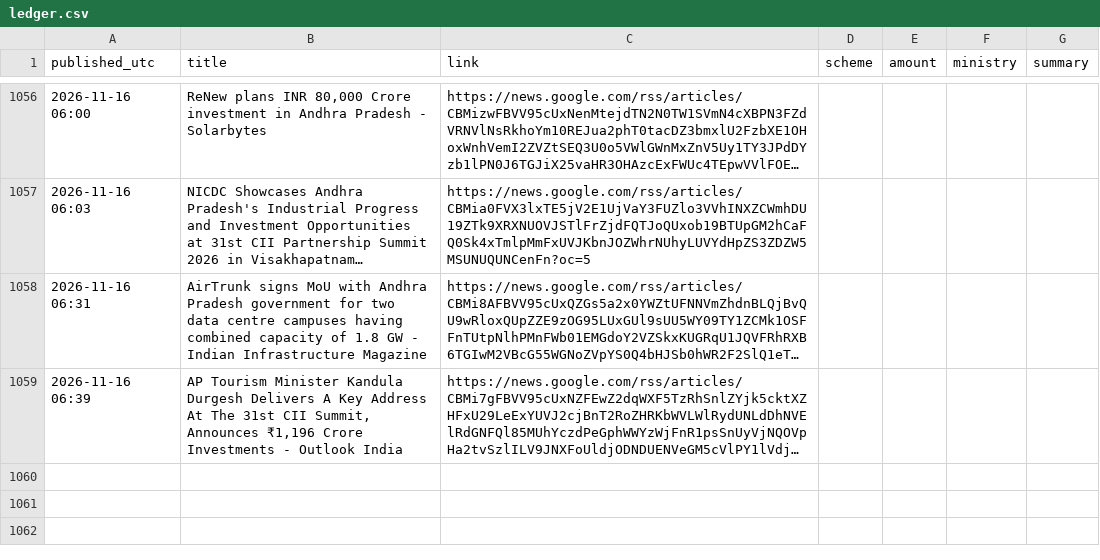
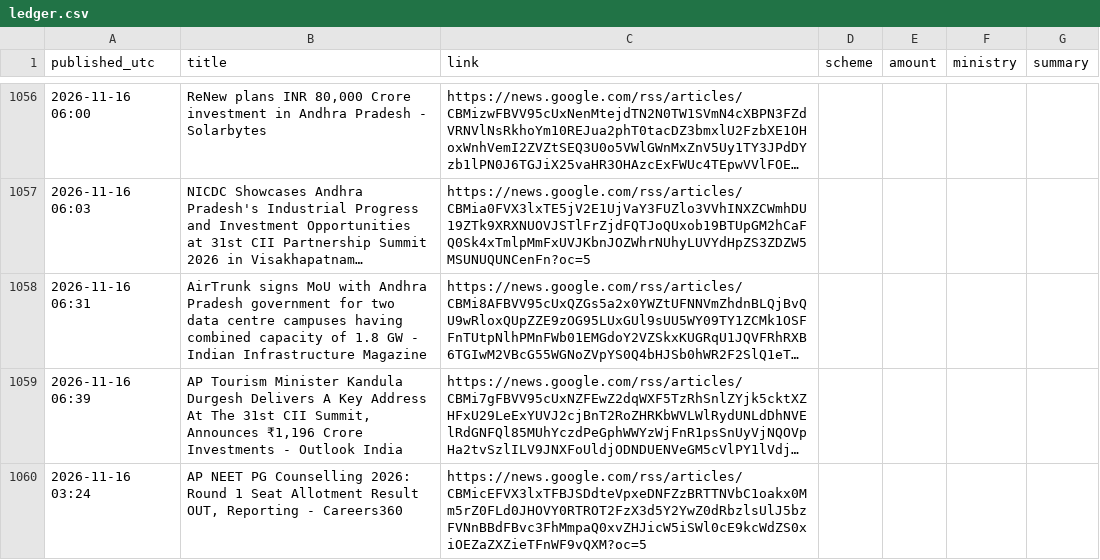
Before and after one commit to Yuvarajiitbbs/Central-Contributions-Tracker--AP, a CSV file: ledger.csv, drawn as a sheet; only a part is shown, gaps mark what is left out; long unchanged cells end in …; the diff names each change by its address in the sheet, - before the commit and + after, or states it on an @@ line.

```diff
--- a/ledger.csv
+++ b/ledger.csv
+row 1060: 2026-11-16 03:24 | AP NEET PG Counselling 2026: Round 1 Seat Allotment Result OUT, Reporting - Careers360 | https://news.google.com/rss/articles/CBMicEFVX3lxTFBJSDdteVpxeDNFZzBRTTNVbC1oakx0Mm5rZ0FLd0JHOVY0RTROT2FzX3d5Y2YwZ0dRbzlsUlJ5bzFVNnBBdFBvc3FhMmpaQ0xvZHJicW5iSWl0cE9kcWdZS0xiOEZaZXZieTFnWF9vQXM?oc=5
```
Also changed, not shown: 1 other file.
